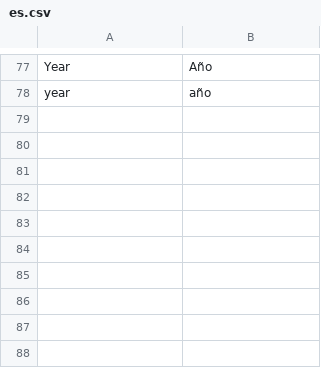
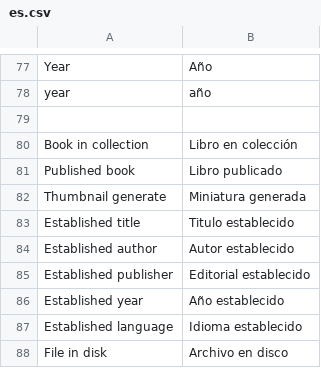
Before and after one commit to ccaballero/babel, a CSV file: i18n/es.csv, drawn as a sheet; only a part is shown, gaps mark what is left out.

```diff
--- a/i18n/es.csv
+++ b/i18n/es.csv
@@ -78 +78,11 @@
 "year","año"
+
+"Book in collection","Libro en colección"
+"Published book","Libro publicado"
+"Thumbnail generate","Miniatura generada"
+"Established title","Titulo establecido"
+"Established author","Autor establecido"
+"Established publisher","Editorial establecido"
+"Established year","Año establecido"
+"Established language","Idioma establecido"
+"File in disk","Archivo en disco"
```
Also changed, not shown: i18n/en.csv, 5 other files.
